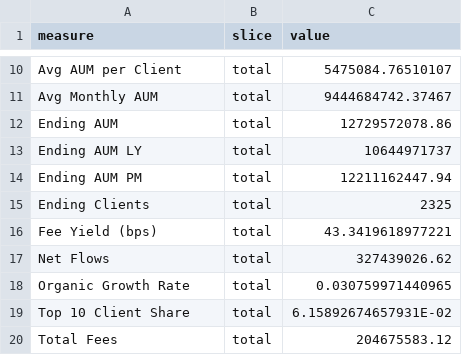
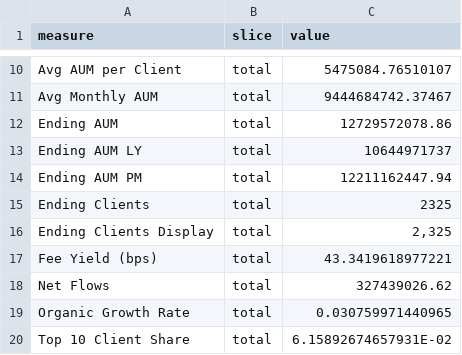
Before and after one commit to xMrMoose/mis3060-bi-ai, a CSV file: hw06/reports/powerbi_values.csv, drawn as a sheet; only a part is shown, gaps mark what is left out; the shorter side is filled out with more unchanged rows.

```diff
--- a/hw06/reports/powerbi_values.csv
+++ b/hw06/reports/powerbi_values.csv
@@ -15,2 +15,3 @@ Ending AUM PM,total,12211162447.94
 Ending Clients,total,2325
+Ending Clients Display,total,"2,325"
 Fee Yield (bps),total,43.3419618977221
```
Also changed, not shown: hw06/reports/measure_reconciliation.csv, 11 other files.
